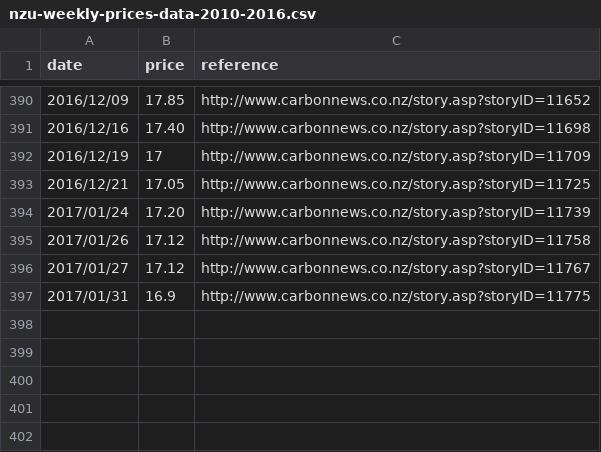
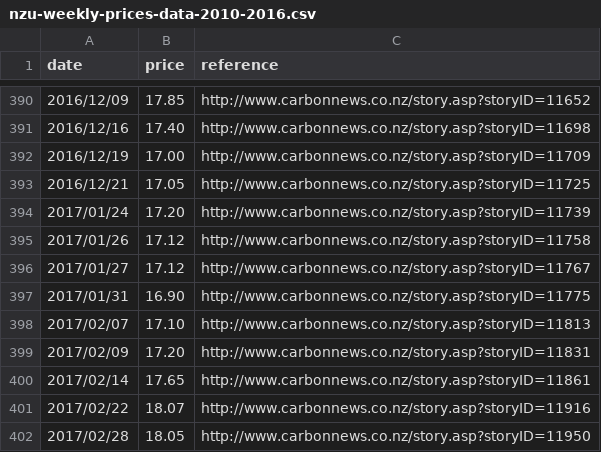
Before and after one commit to theecanmole/nzu, a CSV file: nzu-weekly-prices-data-2010-2016.csv, drawn as a sheet; only a part is shown, gaps mark what is left out.

```diff
--- a/nzu-weekly-prices-data-2010-2016.csv
+++ b/nzu-weekly-prices-data-2010-2016.csv
@@ -391,3 +391,3 @@ date,price,reference
 2016/12/16,17.40,http://www.carbonnews.co.nz/story.asp?storyID=11698
-2016/12/19,17,http://www.carbonnews.co.nz/story.asp?storyID=11709
+2016/12/19,17.00,http://www.carbonnews.co.nz/story.asp?storyID=11709
 2016/12/21,17.05,http://www.carbonnews.co.nz/story.asp?storyID=11725
@@ -396,2 +396,7 @@ date,price,reference
 2017/01/27,17.12,http://www.carbonnews.co.nz/story.asp?storyID=11767
-2017/01/31,16.9,http://www.carbonnews.co.nz/story.asp?storyID=11775
+2017/01/31,16.90,http://www.carbonnews.co.nz/story.asp?storyID=11775
+2017/02/07,17.10,http://www.carbonnews.co.nz/story.asp?storyID=11813
+2017/02/09,17.20,http://www.carbonnews.co.nz/story.asp?storyID=11831
+2017/02/14,17.65,http://www.carbonnews.co.nz/story.asp?storyID=11861
+2017/02/22,18.07,http://www.carbonnews.co.nz/story.asp?storyID=11916
+2017/02/28,18.05,http://www.carbonnews.co.nz/story.asp?storyID=11950
```
Also changed, not shown: nzu-month-price-2010-2016.csv, 1 other file.
